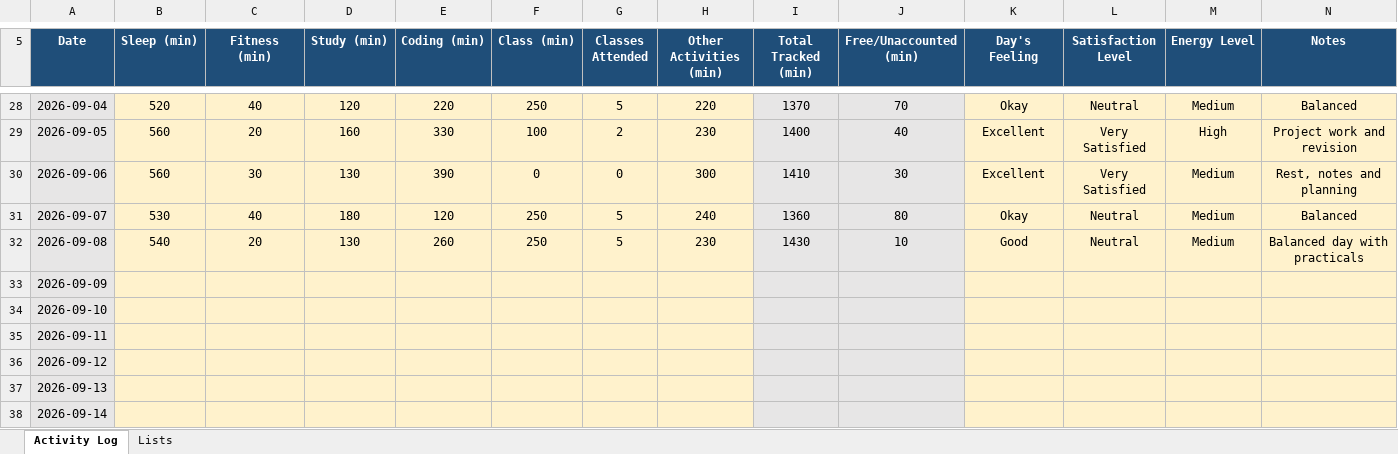
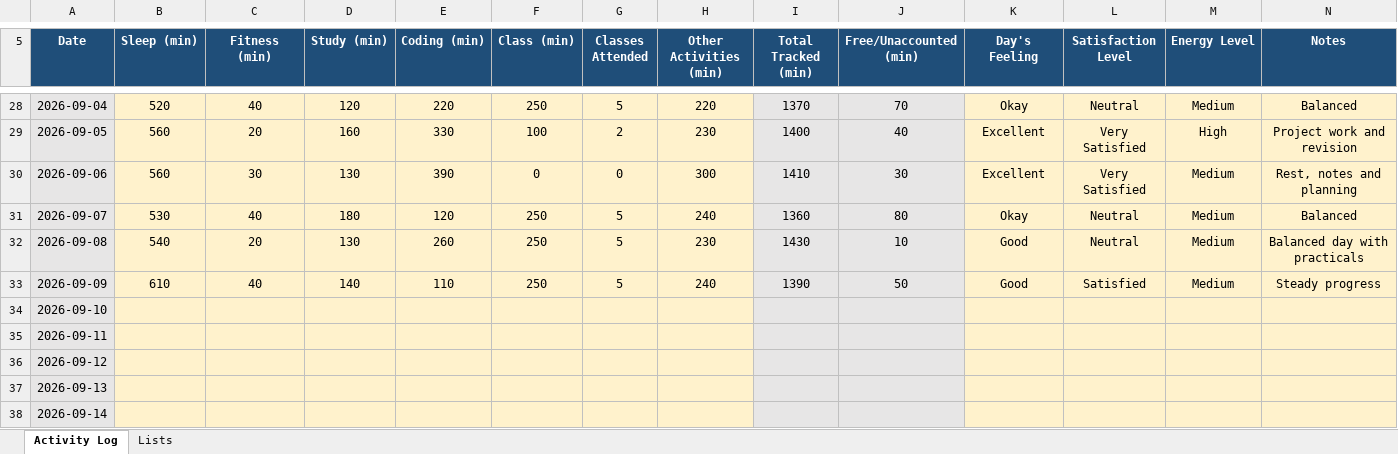
Before and after one commit to pyapril15/CAP776, an Excel workbook: data/12621400.xlsx, sheet Activity Log, drawn as a sheet; only a part is shown, gaps mark what is left out; values as stored, in another font and other column widths than the file's, no borders; conditional formats not drawn; the diff names each change by its address in the sheet, - before the commit and + after, or states it on an @@ line.

Commit message:
Update Day 28 activity data

```diff
--- a/data/12621400.xlsx (sheet Activity Log)
+++ b/data/12621400.xlsx (sheet Activity Log)
-B33 (Sleep (min)): (empty)
+B33 (Sleep (min)): 610
-C33 (Fitness (min)): (empty)
+C33 (Fitness (min)): 40
-D33 (Study (min)): (empty)
+D33 (Study (min)): 140
-E33 (Coding (min)): (empty)
+E33 (Coding (min)): 110
-F33 (Class (min)): (empty)
+F33 (Class (min)): 250
-G33 (Classes Attended): (empty)
+G33 (Classes Attended): 5
-H33 (Other Activities (min)): (empty)
+H33 (Other Activities (min)): 240
-I33 (Total Tracked (min)): (empty)
+I33 (Total Tracked (min)): 1390
-J33 (Free/Unaccounted (min)): (empty)
+J33 (Free/Unaccounted (min)): 50
-K33 (Day's Feeling): (empty)
+K33 (Day's Feeling): Good
-L33 (Satisfaction Level): (empty)
+L33 (Satisfaction Level): Satisfied
-M33 (Energy Level): (empty)
+M33 (Energy Level): Medium
-N33 (Notes): (empty)
+N33 (Notes): Steady progress
```
